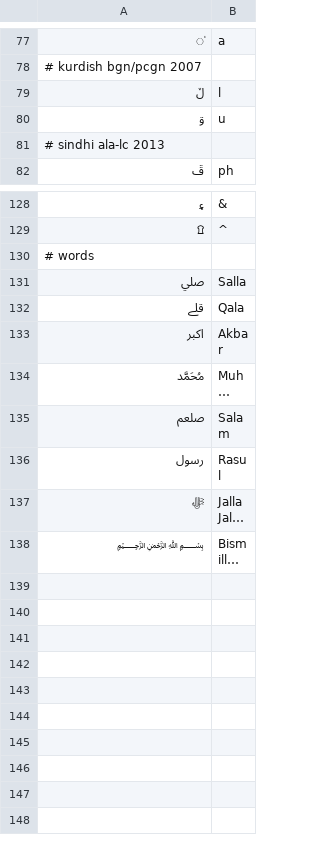
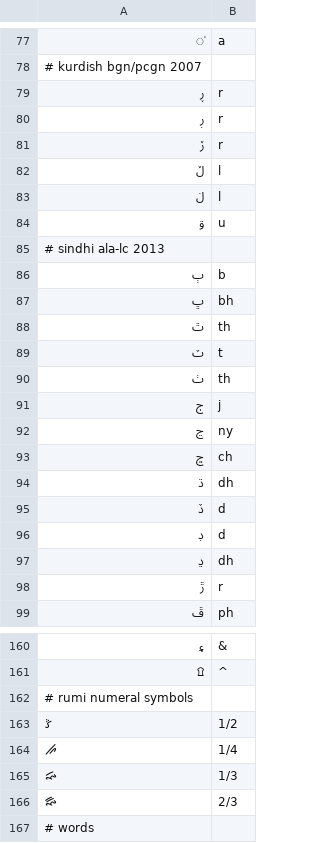
Before and after one commit to anyascii/anyascii, a TSV file: input/tables/arabic.tsv, drawn as a sheet; only a part is shown, gaps mark what is left out; the shorter side is filled out with more unchanged rows; long unchanged cells end in …; the diff covers the shown part only; the diff names each change by its address in the sheet, - before the commit and + after, or states it on an @@ line.

Commit message:
Update Arabic

```diff
--- a/input/tables/arabic.tsv
+++ b/input/tables/arabic.tsv
+row 79: ڕ | r
+row 80: ڔ | r
+row 81: ڒ | r
+row 83: ڶ | l
+row 86: ٻ | b
+row 87: ڀ | bh
+row 88: ٿ | th
+row 89: ٽ | t
+row 90: ٺ | th
+row 91: ڄ | j
+row 92: ڃ | ny
+row 93: ڇ | ch
+row 94: ڌ | dh
+row 95: ڏ | d
+row 96: ڊ | d
+row 97: ڍ | dh
+row 98: ڙ | r
+row 162: # rumi numeral symbols
+row 163: 𐹻 | 1/2
+row 164: 𐹼 | 1/4
+row 165: 𐹽 | 1/3
+row 166: 𐹾 | 2/3
```
Also changed, not shown: 15 added rows and 4 edited cells elsewhere in this file, table.tsv, 49 other files.
